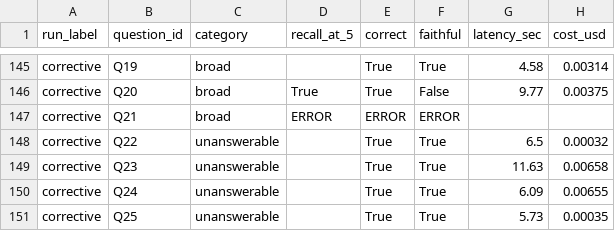
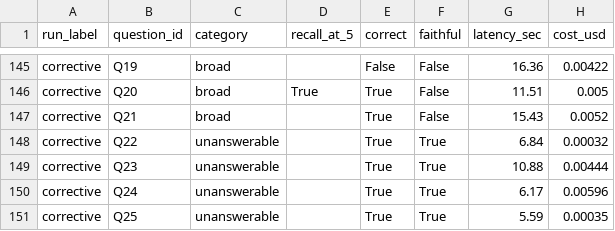
Before and after one commit to shahramshafiq/ledger-rag-system, a CSV file: eval/results.csv, drawn as a sheet; only a part is shown, gaps mark what is left out; the diff covers the shown part only; the diff names each change by its address in the sheet, - before the commit and + after, or states it on an @@ line.

Commit message:
Fix corrective rag logic to get a very hight correctness percentage

```diff
--- a/eval/results.csv
+++ b/eval/results.csv
-E145 (correct): True
+E145 (correct): False
-F145 (faithful): True
+F145 (faithful): False
-G145 (latency_sec): 4.58
+G145 (latency_sec): 16.36
-H145 (cost_usd): 0.00314
+H145 (cost_usd): 0.00422
-G146 (latency_sec): 9.77
+G146 (latency_sec): 11.51
-H146 (cost_usd): 0.00375
+H146 (cost_usd): 0.005
-D147 (recall_at_5): ERROR
+D147 (recall_at_5): (empty)
-E147 (correct): ERROR
+E147 (correct): True
-F147 (faithful): ERROR
+F147 (faithful): False
-G147 (latency_sec): (empty)
+G147 (latency_sec): 15.43
-H147 (cost_usd): (empty)
+H147 (cost_usd): 0.0052
-G148 (latency_sec): 6.5
+G148 (latency_sec): 6.84
-G149 (latency_sec): 11.63
+G149 (latency_sec): 10.88
-H149 (cost_usd): 0.00658
+H149 (cost_usd): 0.00444
-G150 (latency_sec): 6.09
+G150 (latency_sec): 6.17
-H150 (cost_usd): 0.00655
+H150 (cost_usd): 0.00596
-G151 (latency_sec): 5.73
+G151 (latency_sec): 5.59
```
Also changed, not shown: 29 edited cells elsewhere in this file, 2 other files.
